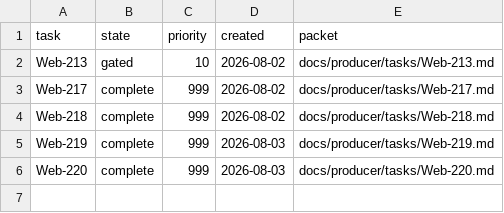
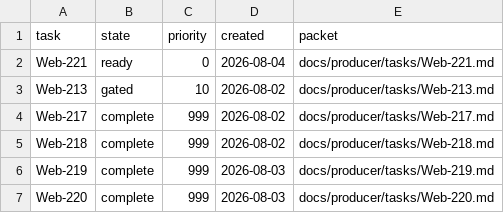
Before and after one commit to rioyokotalab/website, a TSV file: docs/producer/index.tsv, drawn as a sheet.

```diff
--- a/docs/producer/index.tsv
+++ b/docs/producer/index.tsv
@@ -1,2 +1,3 @@
 task	state	priority	created	packet
+Web-221	ready	0	2026-08-04	docs/producer/tasks/Web-221.md
 Web-213	gated	10	2026-08-02	docs/producer/tasks/Web-213.md
```
Also changed, not shown: 4 other files.
